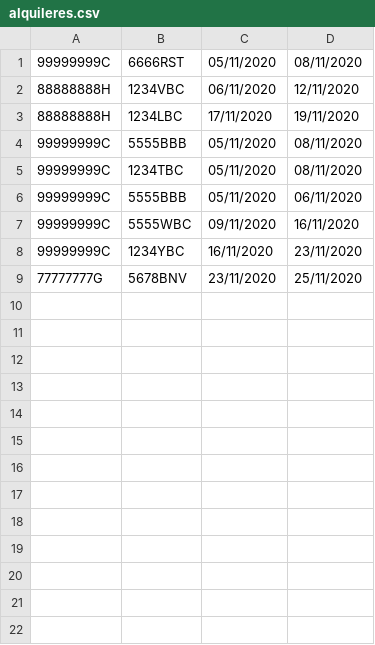
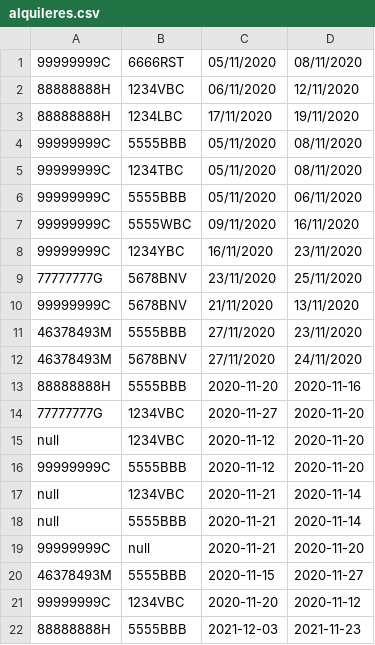
Before and after one commit to naomisettings/AlquilerVehiculos, a CSV file: alquileres.csv, drawn as a sheet.

```diff
--- a/alquileres.csv
+++ b/alquileres.csv
@@ -9 +9,14 @@
 77777777G;5678BNV;23/11/2020;25/11/2020
+99999999C;5678BNV;21/11/2020;13/11/2020
+46378493M;5555BBB;27/11/2020;23/11/2020
+46378493M;5678BNV;27/11/2020;24/11/2020
+88888888H;5555BBB;2020-11-20;2020-11-16
+77777777G;1234VBC;2020-11-27;2020-11-20
+null;1234VBC;2020-11-12;2020-11-20
+99999999C;5555BBB;2020-11-12;2020-11-20
+null;1234VBC;2020-11-21;2020-11-14
+null;5555BBB;2020-11-21;2020-11-14
+99999999C;null;2020-11-21;2020-11-20
+46378493M;5555BBB;2020-11-15;2020-11-27
+99999999C;1234VBC;2020-11-20;2020-11-12
+88888888H;5555BBB;2021-12-03;2021-11-23
```
Also changed, not shown: 2 other files.
